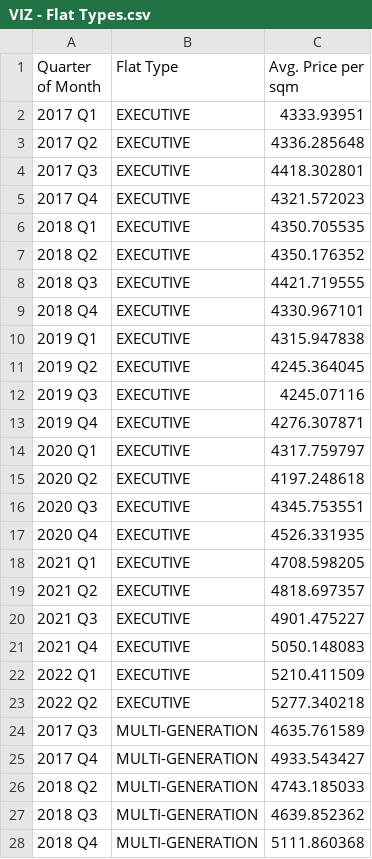
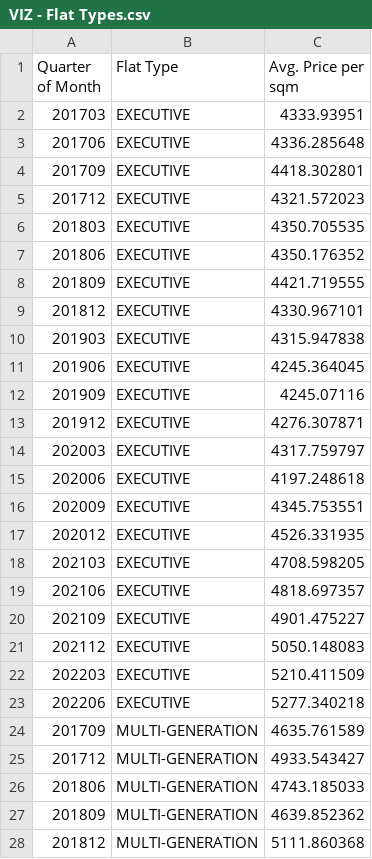
Before and after one commit to giangntgg/Housing, a CSV file: VIZ - Flat Types.csv, drawn as a sheet; only a part is shown; the diff covers the shown part only.

Commit message:
Update VIZ - Flat Types.csv

```diff
--- a/VIZ - Flat Types.csv
+++ b/VIZ - Flat Types.csv
@@ -1,28 +1,28 @@
 Quarter of Month,Flat Type,Avg. Price per sqm
-2017 Q1,EXECUTIVE,4333.93951
-2017 Q2,EXECUTIVE,4336.285648
-2017 Q3,EXECUTIVE,4418.302801
-2017 Q4,EXECUTIVE,4321.572023
-2018 Q1,EXECUTIVE,4350.705535
-2018 Q2,EXECUTIVE,4350.176352
-2018 Q3,EXECUTIVE,4421.719555
-2018 Q4,EXECUTIVE,4330.967101
-2019 Q1,EXECUTIVE,4315.947838
-2019 Q2,EXECUTIVE,4245.364045
-2019 Q3,EXECUTIVE,4245.07116
-2019 Q4,EXECUTIVE,4276.307871
-2020 Q1,EXECUTIVE,4317.759797
-2020 Q2,EXECUTIVE,4197.248618
-2020 Q3,EXECUTIVE,4345.753551
-2020 Q4,EXECUTIVE,4526.331935
-2021 Q1,EXECUTIVE,4708.598205
-2021 Q2,EXECUTIVE,4818.697357
-2021 Q3,EXECUTIVE,4901.475227
-2021 Q4,EXECUTIVE,5050.148083
-2022 Q1,EXECUTIVE,5210.411509
-2022 Q2,EXECUTIVE,5277.340218
-2017 Q3,MULTI-GENERATION,4635.761589
-2017 Q4,MULTI-GENERATION,4933.543427
-2018 Q2,MULTI-GENERATION,4743.185033
-2018 Q3,MULTI-GENERATION,4639.852362
-2018 Q4,MULTI-GENERATION,5111.860368
+201703,EXECUTIVE,4333.93951
+201706,EXECUTIVE,4336.285648
+201709,EXECUTIVE,4418.302801
+201712,EXECUTIVE,4321.572023
+201803,EXECUTIVE,4350.705535
+201806,EXECUTIVE,4350.176352
+201809,EXECUTIVE,4421.719555
+201812,EXECUTIVE,4330.967101
+201903,EXECUTIVE,4315.947838
+201906,EXECUTIVE,4245.364045
+201909,EXECUTIVE,4245.07116
+201912,EXECUTIVE,4276.307871
+202003,EXECUTIVE,4317.759797
+202006,EXECUTIVE,4197.248618
+202009,EXECUTIVE,4345.753551
+202012,EXECUTIVE,4526.331935
+202103,EXECUTIVE,4708.598205
+202106,EXECUTIVE,4818.697357
+202109,EXECUTIVE,4901.475227
+202112,EXECUTIVE,5050.148083
+202203,EXECUTIVE,5210.411509
+202206,EXECUTIVE,5277.340218
+201709,MULTI-GENERATION,4635.761589
+201712,MULTI-GENERATION,4933.543427
+201806,MULTI-GENERATION,4743.185033
+201809,MULTI-GENERATION,4639.852362
+201812,MULTI-GENERATION,5111.860368
```
Also changed, not shown: 122 edited cells elsewhere in this file.
